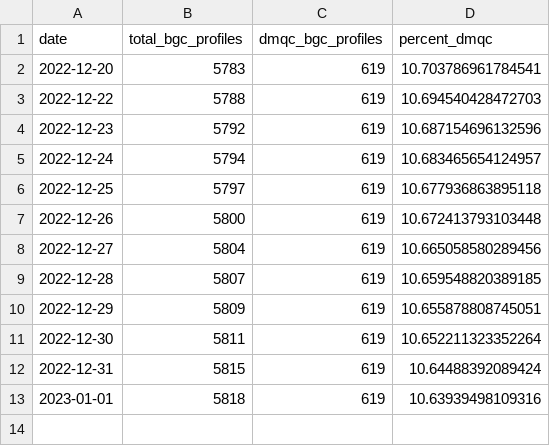
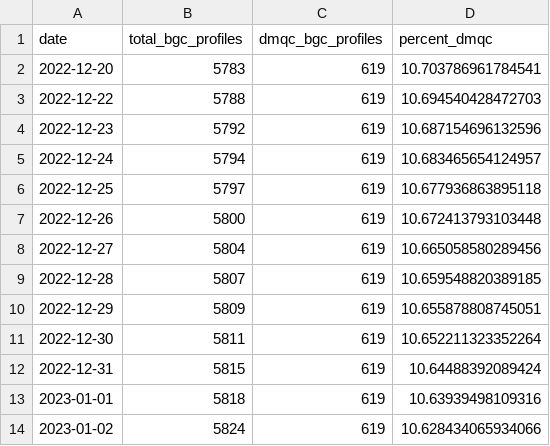
Before and after one commit to ArgoCanada/meds-dmqc, a CSV file: track/bgc_dmqc_tracker.csv, drawn as a sheet; the diff names each change by its address in the sheet, - before the commit and + after, or states it on an @@ line.

Commit message:
Auto updating DMQC tracker via cron job

```diff
--- a/track/bgc_dmqc_tracker.csv
+++ b/track/bgc_dmqc_tracker.csv
+row 14: 2023-01-02 | 5824 | 619 | 10.628434065934066
```
Also changed, not shown: 1 other file.
